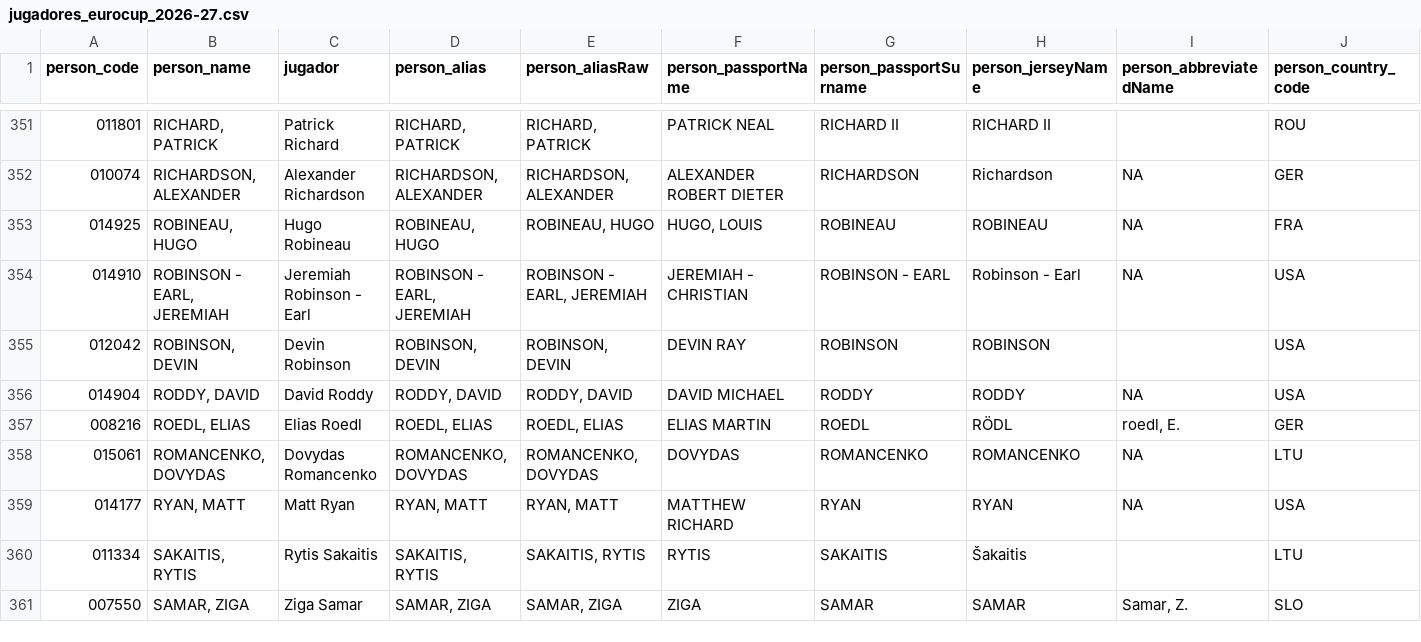
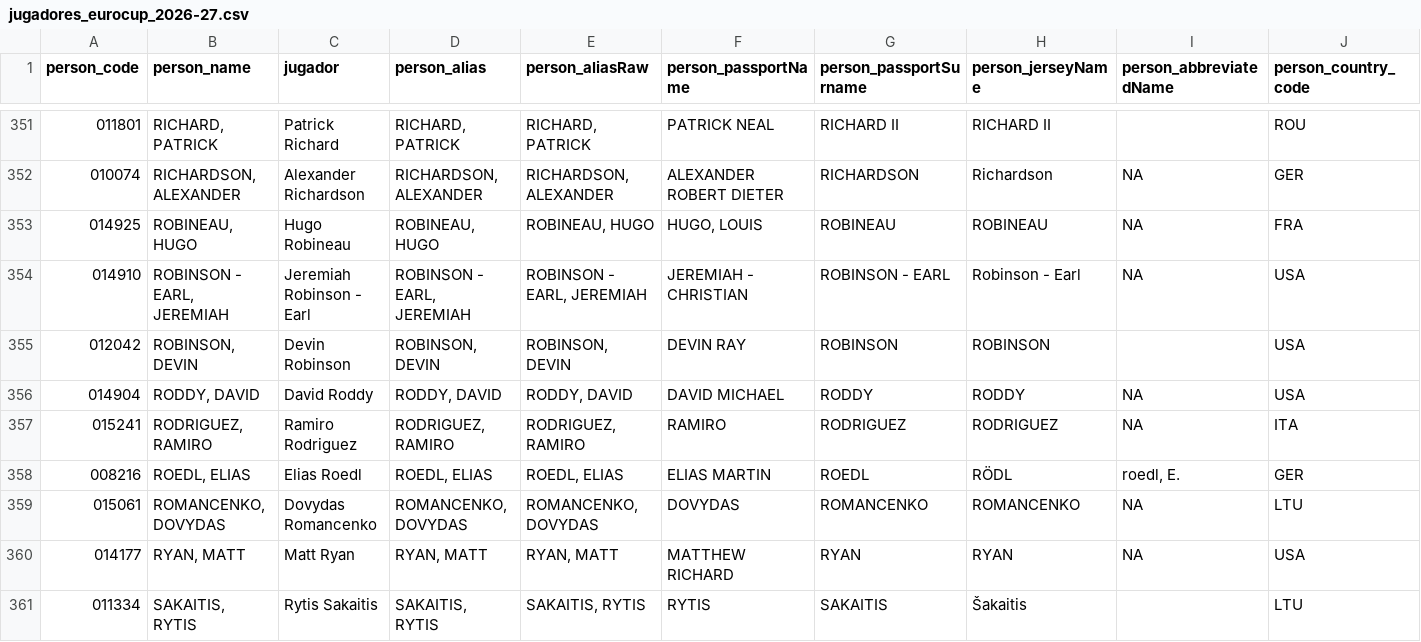
Before and after one commit to IvoVillanueva/EUROLIGAS, a CSV file: data/jugadores_eurocup_2026-27.csv, drawn as a sheet; only a part is shown, gaps mark what is left out; the shorter side is filled out with more unchanged rows; rows hold the shown columns only; the diff names each change by its address in the sheet, - before the commit and + after, or states it on an @@ line.

```diff
--- a/data/jugadores_eurocup_2026-27.csv
+++ b/data/jugadores_eurocup_2026-27.csv
+row 357: 015241 | RODRIGUEZ, RAMIRO | Ramiro Rodriguez | RODRIGUEZ, RAMIRO | RODRIGUEZ, RAMIRO | RAMIRO | RODRIGUEZ | RODRIGUEZ | NA | ITA
```
